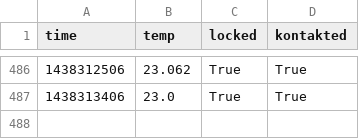
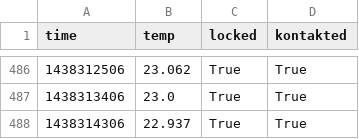
Before and after one commit to stefan2904/raspberry-temperature, a CSV file: temp_log.csv, drawn as a sheet; only a part is shown, gaps mark what is left out.

Commit message:
added data

```diff
--- a/temp_log.csv
+++ b/temp_log.csv
@@ -487 +487,2 @@ time;temp;locked;kontakted
 1438313406;23.0;True;True
+1438314306;22.937;True;True
```
